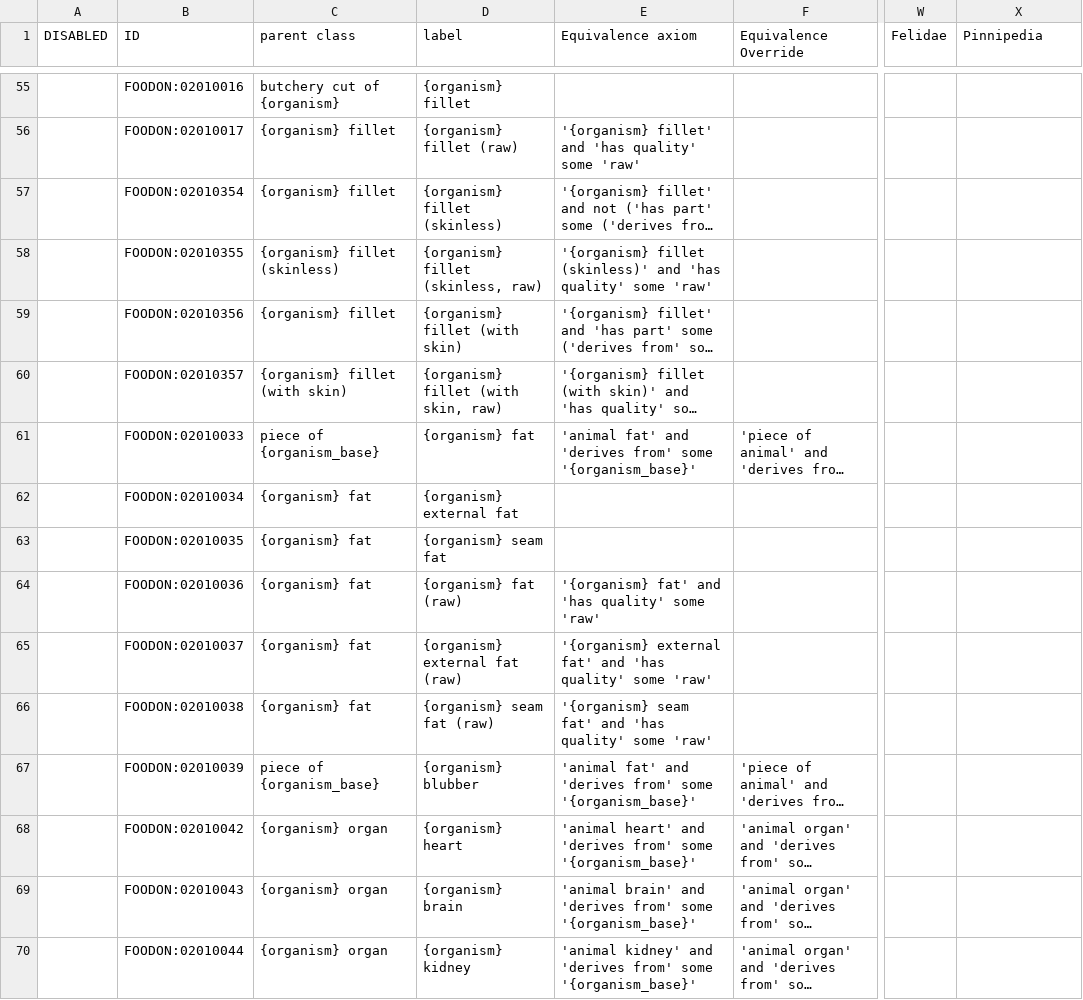
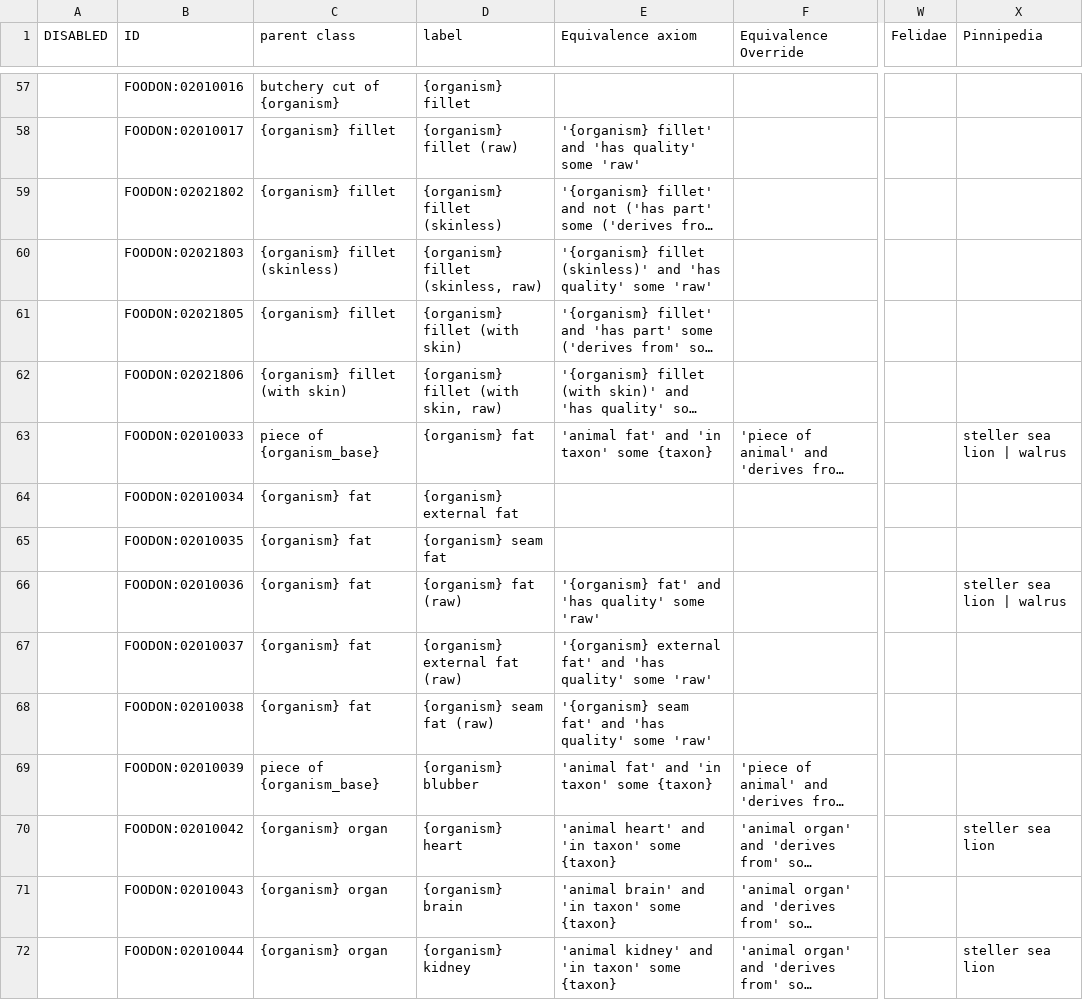
Before and after one commit to FoodOntology/foodon, a TSV file: src/ontology/imports/animal/animal_parts.tsv, drawn as a sheet; only a part is shown, gaps mark what is left out; long unchanged cells end in …; addresses are those after the commit; the diff covers the shown part only; the diff names each change by its address in the sheet, - before the commit and + after, or states it on an @@ line.

Commit message:
Correction to a number of  ids of animal template ontology ids
- new use of "'in taxon' some {taxon}" rather than "derives from some ..."
- fix to [animal] egg white (raw)
U

```diff
--- a/src/ontology/imports/animal/animal_parts.tsv
+++ b/src/ontology/imports/animal/animal_parts.tsv
-B59 (ID): FOODON:02010354
+B59 (ID): FOODON:02021802
-B60 (ID): FOODON:02010355
+B60 (ID): FOODON:02021803
-B61 (ID): FOODON:02010356
+B61 (ID): FOODON:02021805
-B62 (ID): FOODON:02010357
+B62 (ID): FOODON:02021806
-E63 (Equivalence axiom): …fat' and 'derives from' some '{organism_base}'
+E63 (Equivalence axiom): …fat' and 'in taxon' some {taxon}
-X63 (Pinnipedia): (empty)
+X63 (Pinnipedia): steller sea lion | walrus
-X66 (Pinnipedia): (empty)
+X66 (Pinnipedia): steller sea lion | walrus
-E69 (Equivalence axiom): …fat' and 'derives from' some '{organism_base}'
+E69 (Equivalence axiom): …fat' and 'in taxon' some {taxon}
-E70 (Equivalence axiom): …heart' and 'derives from' some '{organism_base}'
+E70 (Equivalence axiom): …heart' and 'in taxon' some {taxon}
-X70 (Pinnipedia): (empty)
+X70 (Pinnipedia): steller sea lion
-E71 (Equivalence axiom): …brain' and 'derives from' some '{organism_base}'
+E71 (Equivalence axiom): …brain' and 'in taxon' some {taxon}
-E72 (Equivalence axiom): …kidney' and 'derives from' some '{organism_base}'
+E72 (Equivalence axiom): …kidney' and 'in taxon' some {taxon}
-X72 (Pinnipedia): (empty)
+X72 (Pinnipedia): steller sea lion
```
Also changed, not shown: 2 added rows, 1 removed row and 112 edited cells elsewhere in this file.
